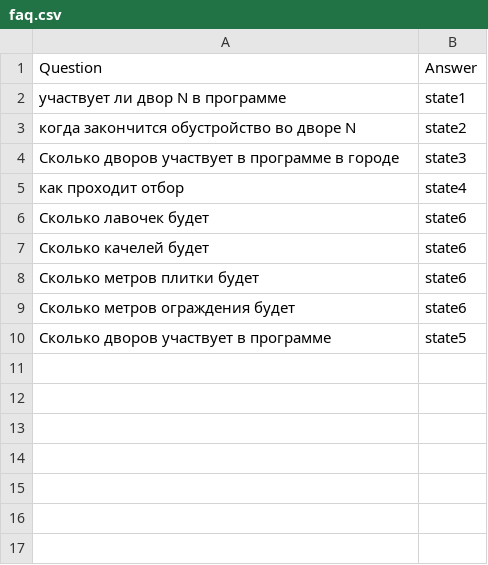
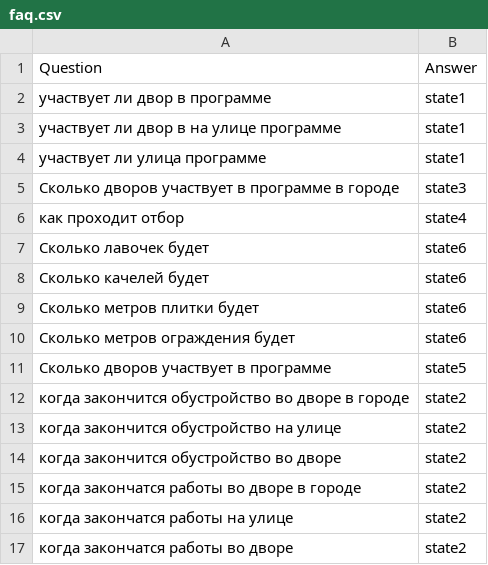
Before and after one commit to AraKchrUser/Automation-of-citizens-appeals, a CSV file: faq.csv, drawn as a sheet.

Commit message:
Update faq.csv

```diff
--- a/faq.csv
+++ b/faq.csv
@@ -1,4 +1,5 @@
 "Question","Answer"
-"участвует ли двор N в программе","state1"
-"когда закончится обустройство во дворе N","state2"
+"участвует ли двор в программе","state1"
+"участвует ли двор в на улице программе","state1"
+"участвует ли улица программе","state1"
 "Сколько дворов участвует в программе  в городе","state3"
@@ -10 +11,7 @@
 "Сколько дворов участвует в программе ","state5"
+"когда закончится обустройство во дворе в городе","state2"
+"когда закончится обустройство на улице","state2"
+"когда закончится обустройство во дворе","state2"
+"когда закончатся работы во дворе в городе","state2"
+"когда закончатся работы на улице","state2"
+"когда закончатся работы во дворе","state2"
```
